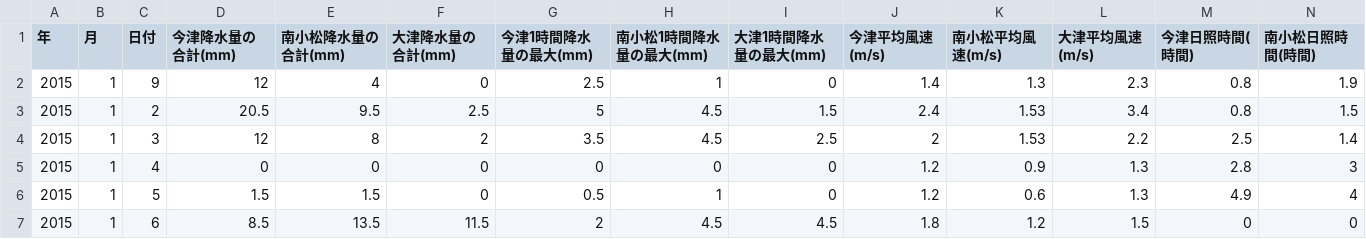
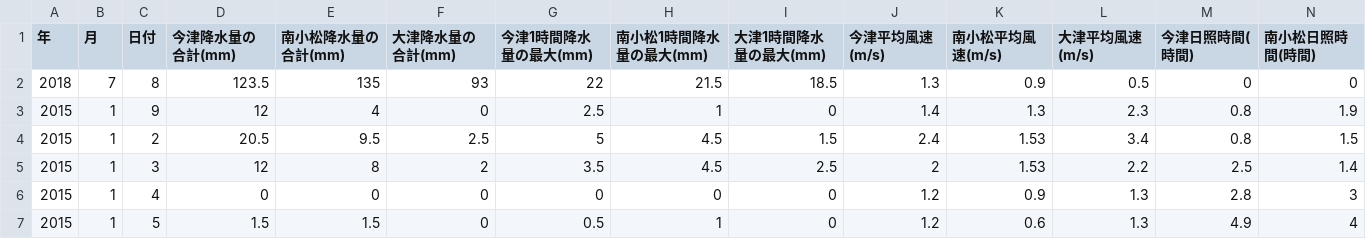
Before and after one commit to TakuKitamura/SVM, a CSV file: new_data.csv, drawn as a sheet; only a part is shown; the shorter side is filled out with more unchanged rows; rows hold the shown columns only; the diff names each change by its address in the sheet, - before the commit and + after, or states it on an @@ line.

```diff
--- a/new_data.csv
+++ b/new_data.csv
+row 2: 2018 | 7 | 8 | 123.5 | 135 | 93 | 22 | 21.5 | 18.5 | 1.3 | 0.9 | 0.5 | 0 | 0
```
Also changed, not shown: 15 other files.
